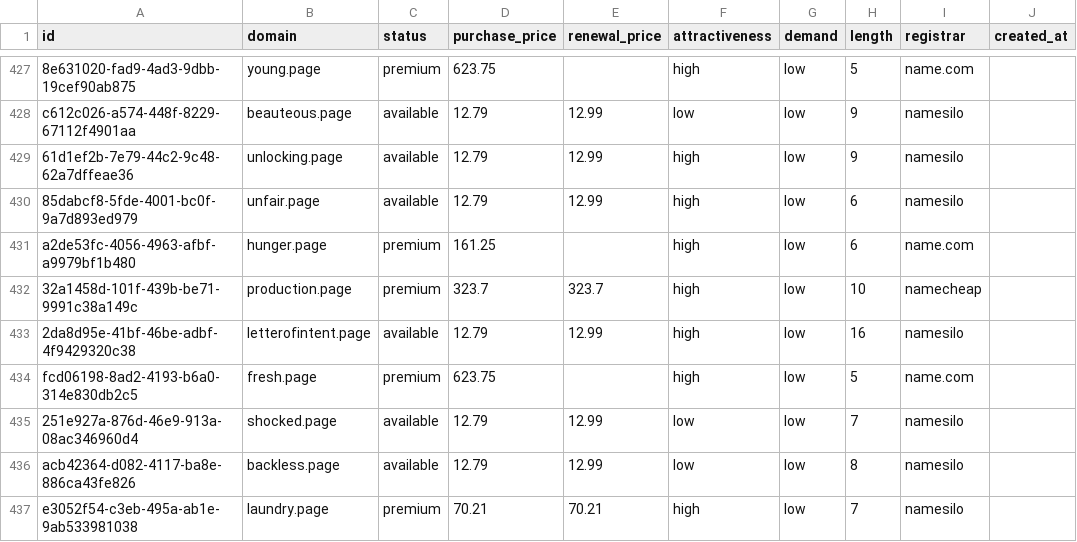
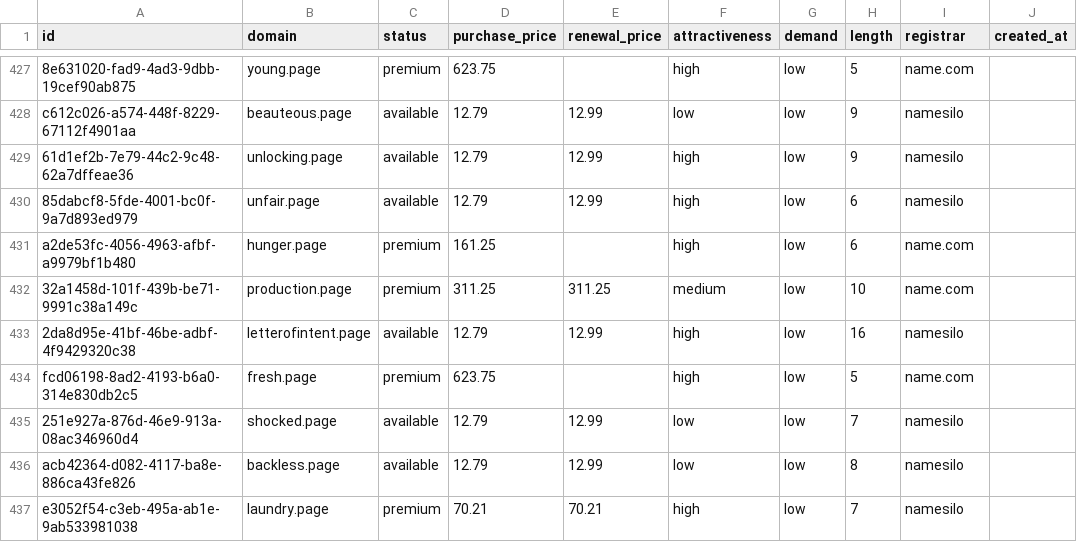
Before and after one commit to UniqueDomains/page-oneword-domains, a CSV file: page.csv, drawn as a sheet; only a part is shown, gaps mark what is left out; the diff names each change by its address in the sheet, - before the commit and + after, or states it on an @@ line.

Commit message:
Domains update

```diff
--- a/page.csv
+++ b/page.csv
-D432 (purchase_price): 323.7
+D432 (purchase_price): 311.25
-E432 (renewal_price): 323.7
+E432 (renewal_price): 311.25
-F432 (attractiveness): high
+F432 (attractiveness): medium
-I432 (registrar): namecheap
+I432 (registrar): name.com
```
Also changed, not shown: 3 other files.
